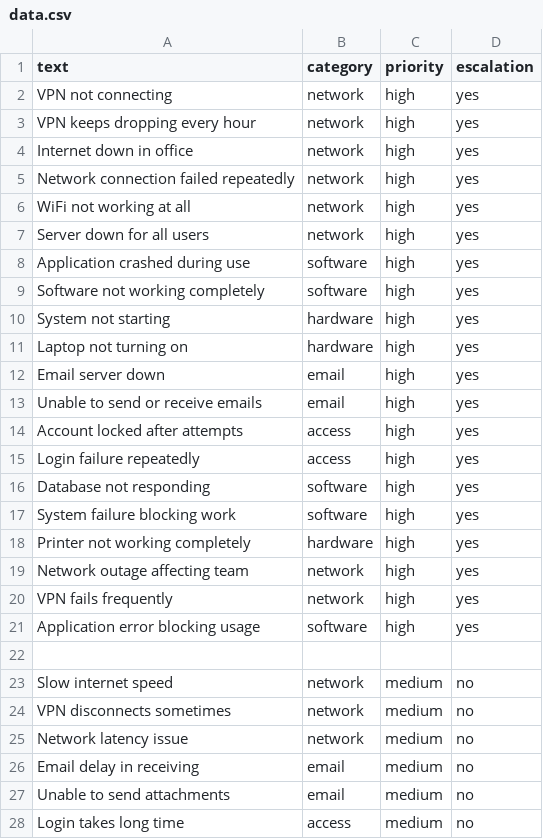
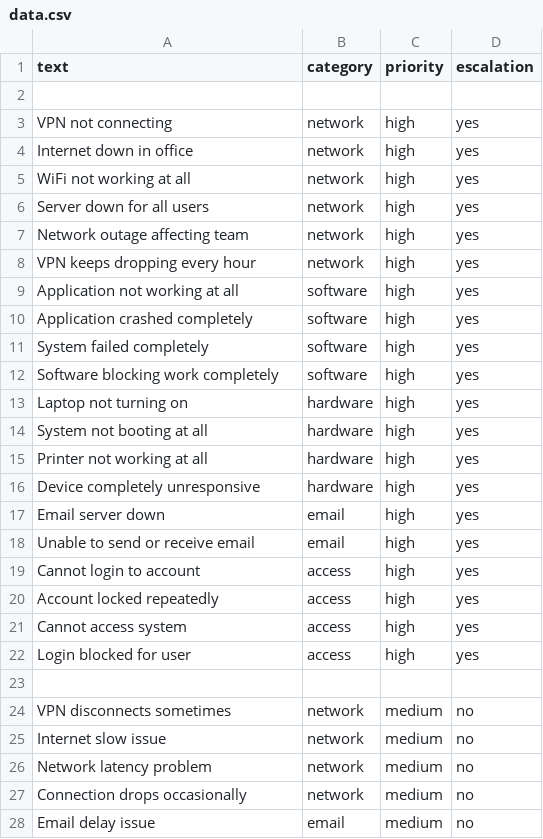
Before and after one commit to anusuya108/It_Service_Desk, a CSV file: data/data.csv, drawn as a sheet; only a part is shown; the shorter side is filled out with more unchanged rows; the diff covers the shown part only.

```diff
--- a/data/data.csv
+++ b/data/data.csv
@@ -1,26 +1,28 @@
 text,category,priority,escalation
+
 VPN not connecting,network,high,yes
-VPN keeps dropping every hour,network,high,yes
 Internet down in office,network,high,yes
-Network connection failed repeatedly,network,high,yes
 WiFi not working at all,network,high,yes
 Server down for all users,network,high,yes
-Application crashed during use,software,high,yes
-Software not working completely,software,high,yes
-System not starting,hardware,high,yes
+Network outage affecting team,network,high,yes
+VPN keeps dropping every hour,network,high,yes
+Application not working at all,software,high,yes
+Application crashed completely,software,high,yes
+System failed completely,software,high,yes
+Software blocking work completely,software,high,yes
 Laptop not turning on,hardware,high,yes
+System not booting at all,hardware,high,yes
+Printer not working at all,hardware,high,yes
+Device completely unresponsive,hardware,high,yes
 Email server down,email,high,yes
-Unable to send or receive emails,email,high,yes
-Account locked after attempts,access,high,yes
-Login failure repeatedly,access,high,yes
-Database not responding,software,high,yes
-System failure blocking work,software,high,yes
-Printer not working completely,hardware,high,yes
-Network outage affecting team,network,high,yes
-VPN fails frequently,network,high,yes
-Application error blocking usage,software,high,yes
+Unable to send or receive email,email,high,yes
+Cannot login to account,access,high,yes
+Account locked repeatedly,access,high,yes
+Cannot access system,access,high,yes
+Login blocked for user,access,high,yes
 
-Slow internet speed,network,medium,no
 VPN disconnects sometimes,network,medium,no
-Network latency issue,network,medium,no
-Email delay in receiving,email,medium,no
+Internet slow issue,network,medium,no
+Network latency problem,network,medium,no
+Connection drops occasionally,network,medium,no
+Email delay issue,email,medium,no
```
Also changed, not shown: 8 added rows, 9 removed rows, 1 moved row and 14 edited cells elsewhere in this file, 6 other files.
